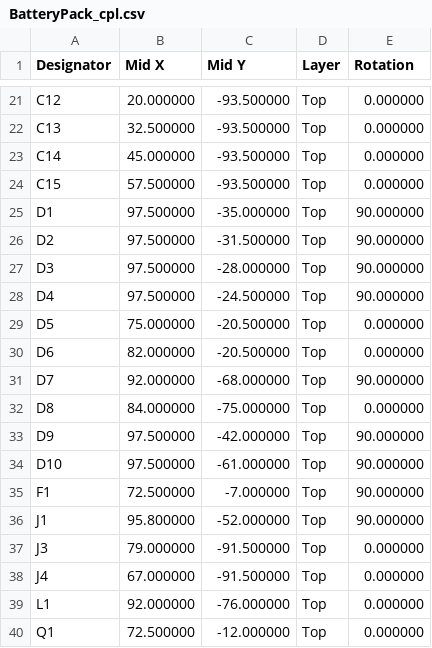
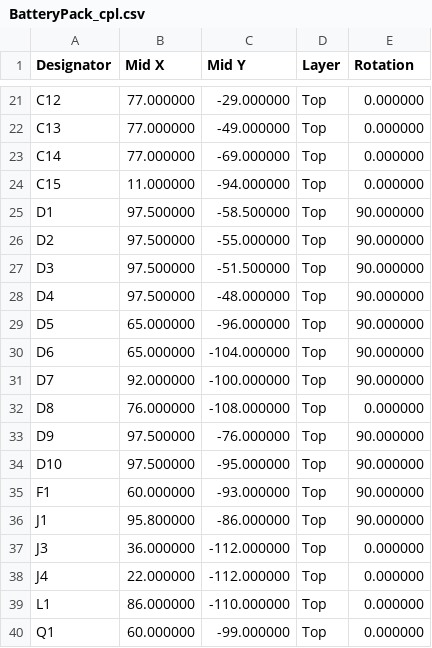
Before and after one commit to ckemere/LaserDriver, a CSV file: LaserHAT/fab/BatteryPack/BatteryPack_cpl.csv, drawn as a sheet; only a part is shown, gaps mark what is left out; the diff covers the shown part only; the diff names each change by its address in the sheet, - before the commit and + after, or states it on an @@ line.

```diff
--- a/LaserHAT/fab/BatteryPack/BatteryPack_cpl.csv
+++ b/LaserHAT/fab/BatteryPack/BatteryPack_cpl.csv
-B21 (Mid X): 20.000000
+B21 (Mid X): 77.000000
-C21 (Mid Y): -93.500000
+C21 (Mid Y): -29.000000
-B22 (Mid X): 32.500000
+B22 (Mid X): 77.000000
-C22 (Mid Y): -93.500000
+C22 (Mid Y): -49.000000
-B23 (Mid X): 45.000000
+B23 (Mid X): 77.000000
-C23 (Mid Y): -93.500000
+C23 (Mid Y): -69.000000
-B24 (Mid X): 57.500000
+B24 (Mid X): 11.000000
-C24 (Mid Y): -93.500000
+C24 (Mid Y): -94.000000
-C25 (Mid Y): -35.000000
+C25 (Mid Y): -58.500000
-C26 (Mid Y): -31.500000
+C26 (Mid Y): -55.000000
-C27 (Mid Y): -28.000000
+C27 (Mid Y): -51.500000
-C28 (Mid Y): -24.500000
+C28 (Mid Y): -48.000000
-B29 (Mid X): 75.000000
+B29 (Mid X): 65.000000
-C29 (Mid Y): -20.500000
+C29 (Mid Y): -96.000000
-E29:E30 (Rotation): 0.000000
+E29:E30 (Rotation): 90.000000
-B30 (Mid X): 82.000000
+B30 (Mid X): 65.000000
-C30 (Mid Y): -20.500000
+C30 (Mid Y): -104.000000
-C31 (Mid Y): -68.000000
+C31 (Mid Y): -100.000000
-B32 (Mid X): 84.000000
+B32 (Mid X): 76.000000
-C32 (Mid Y): -75.000000
+C32 (Mid Y): -108.000000
-C33 (Mid Y): -42.000000
+C33 (Mid Y): -76.000000
-C34 (Mid Y): -61.000000
+C34 (Mid Y): -95.000000
-B35 (Mid X): 72.500000
+B35 (Mid X): 60.000000
-C35 (Mid Y): -7.000000
+C35 (Mid Y): -93.000000
-C36 (Mid Y): -52.000000
+C36 (Mid Y): -86.000000
-B37 (Mid X): 79.000000
+B37 (Mid X): 36.000000
-C37:C38 (Mid Y): -91.500000
+C37:C38 (Mid Y): -112.000000
-B38 (Mid X): 67.000000
+B38 (Mid X): 22.000000
-B39 (Mid X): 92.000000
+B39 (Mid X): 86.000000
-C39 (Mid Y): -76.000000
+C39 (Mid Y): -110.000000
-B40 (Mid X): 72.500000
+B40 (Mid X): 60.000000
-C40 (Mid Y): -12.000000
+C40 (Mid Y): -99.000000
```
Also changed, not shown: 144 edited cells elsewhere in this file, 10 other files.
